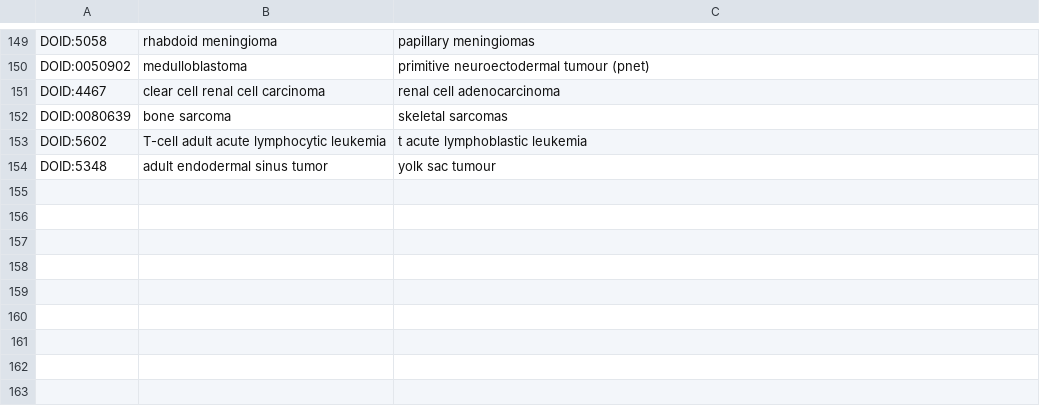
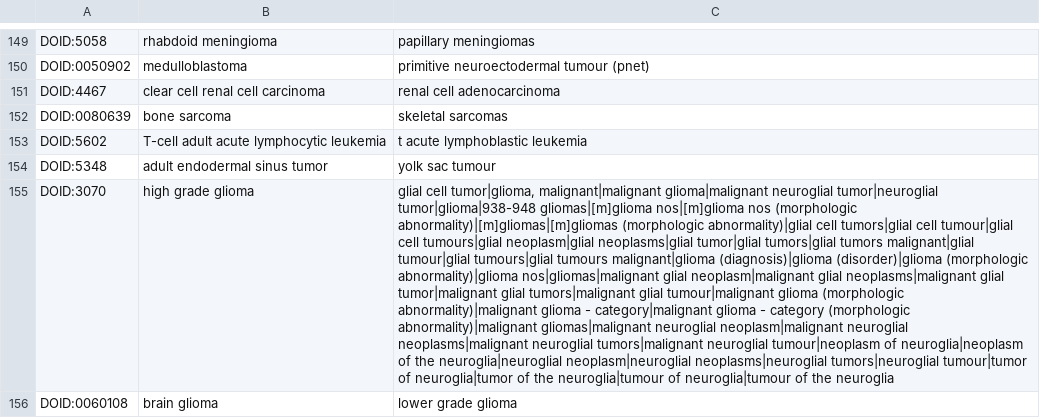
Before and after one commit to jakelever/biowordlists, a TSV file: custom/deletions_cancers.tsv, drawn as a sheet; only a part is shown, gaps mark what is left out; the diff names each change by its address in the sheet, - before the commit and + after, or states it on an @@ line.

Commit message:
Add some tweaks for glioma terms

```diff
--- a/custom/deletions_cancers.tsv
+++ b/custom/deletions_cancers.tsv
+row 155: DOID:3070 | high grade glioma | glial cell tumor|glioma, malignant|malignant glioma|malignant neuroglial tumor|neuroglial tumor|glioma|938-948 gliomas|[m]glioma nos|[m]glioma nos (morphologic abnormality)|[m]gliomas|[m]gliomas (morphologic abnormality)|glial cell tumors|glial cell tumour|glial cell tumours|glial neoplasm|glial neoplasms|glial tumor|glial tumors|glial tumors malignant|glial tumour|glial tumours|glial tumours malignant|glioma (diagnosis)|glioma (disorder)|glioma (morphologic abnormality)|glioma nos|gliomas|malignant glial neoplasm|malignant glial neoplasms|malignant glial tumor|malignant glial tumors|malignant glial tumour|malignant glioma (morphologic abnormality)|malignant glioma - category|malignant glioma - category (morphologic abnormality)|malignant gliomas|malignant neuroglial neoplasm|malignant neuroglial neoplasms|malignant neuroglial tumors|malignant neuroglial tumour|neoplasm of neuroglia|neoplasm of the neuroglia|neuroglial neoplasm|neuroglial neoplasms|neuroglial tumors|neuroglial tumour|tumor of neuroglia|tumor of the neuroglia|tumour of neuroglia|tumour of the neuroglia
+row 156: DOID:0060108 | brain glioma | lower grade glioma
```
Also changed, not shown: 1 other file.
